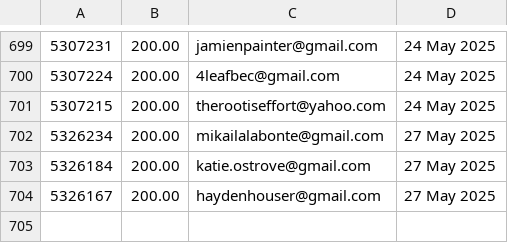
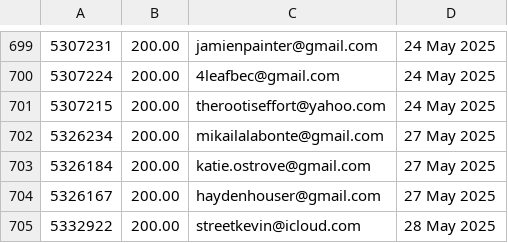
Before and after one commit to jdeck88/ffcsa_scripts, a CSV file: localline/data/order_data_PRODUCTION_fail.csv, drawn as a sheet; only a part is shown, gaps mark what is left out.

```diff
--- a/localline/data/order_data_PRODUCTION_fail.csv
+++ b/localline/data/order_data_PRODUCTION_fail.csv
@@ -704 +704,2 @@
 5326167,200.00,haydenhouser@gmail.com,27 May 2025
+5332922,200.00,streetkevin@icloud.com,28 May 2025
```
Also changed, not shown: localline/data/order_data_PRODUCTION_success.csv.
